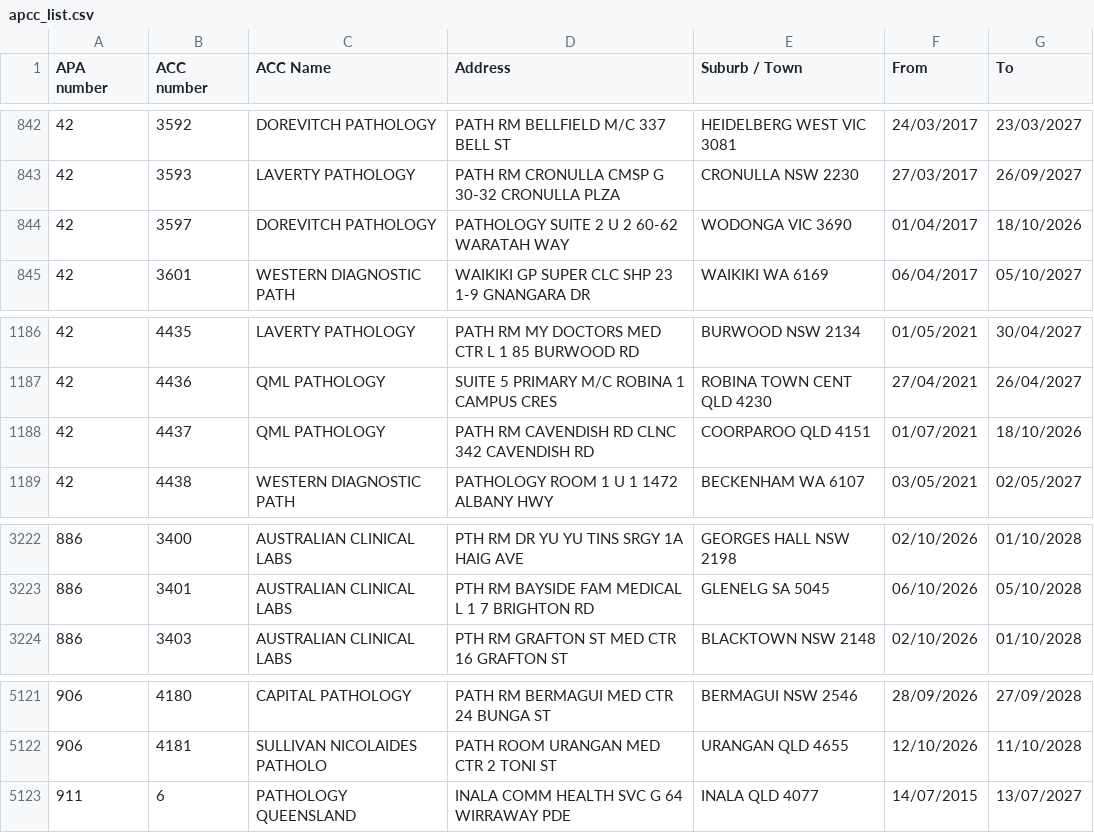
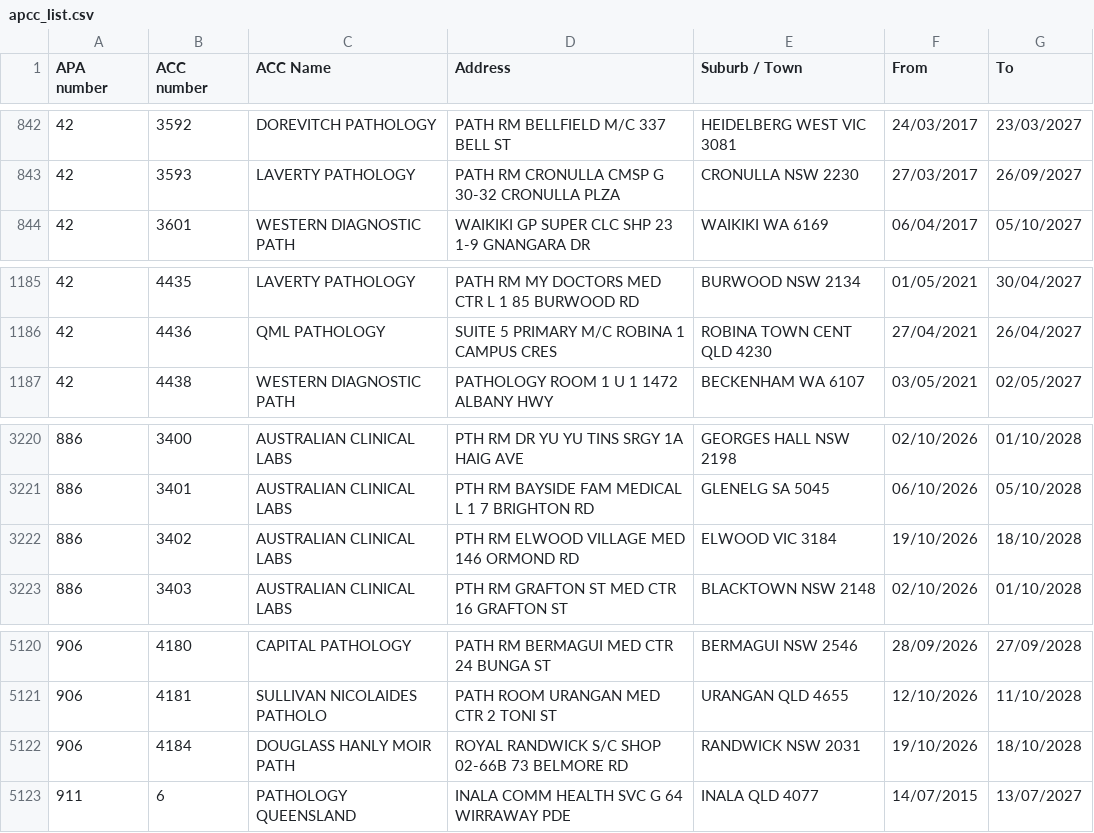
Before and after one commit to nwbort/apcc, a CSV file: apcc_list.csv, drawn as a sheet; only a part is shown, gaps mark what is left out; removed rows and columns are numbered as before the commit, all else as after; the diff names each change by its address in the sheet, - before the commit and + after, or states it on an @@ line.

```diff
--- a/apcc_list.csv
+++ b/apcc_list.csv
-row 844: 42 | 3597 | DOREVITCH PATHOLOGY | PATHOLOGY SUITE 2 U 2 60-62 WARATAH WAY | WODONGA VIC 3690 | 01/04/2017 | 18/10/2026
-row 1188: 42 | 4437 | QML PATHOLOGY | PATH RM CAVENDISH RD CLNC 342 CAVENDISH RD | COORPAROO QLD 4151 | 01/07/2021 | 18/10/2026
+row 3222: 886 | 3402 | AUSTRALIAN CLINICAL LABS | PTH RM ELWOOD VILLAGE MED 146 ORMOND RD | ELWOOD VIC 3184 | 19/10/2026 | 18/10/2028
+row 5122: 906 | 4184 | DOUGLASS HANLY MOIR PATH | ROYAL RANDWICK S/C SHOP 02-66B 73 BELMORE RD | RANDWICK NSW 2031 | 19/10/2026 | 18/10/2028
```
